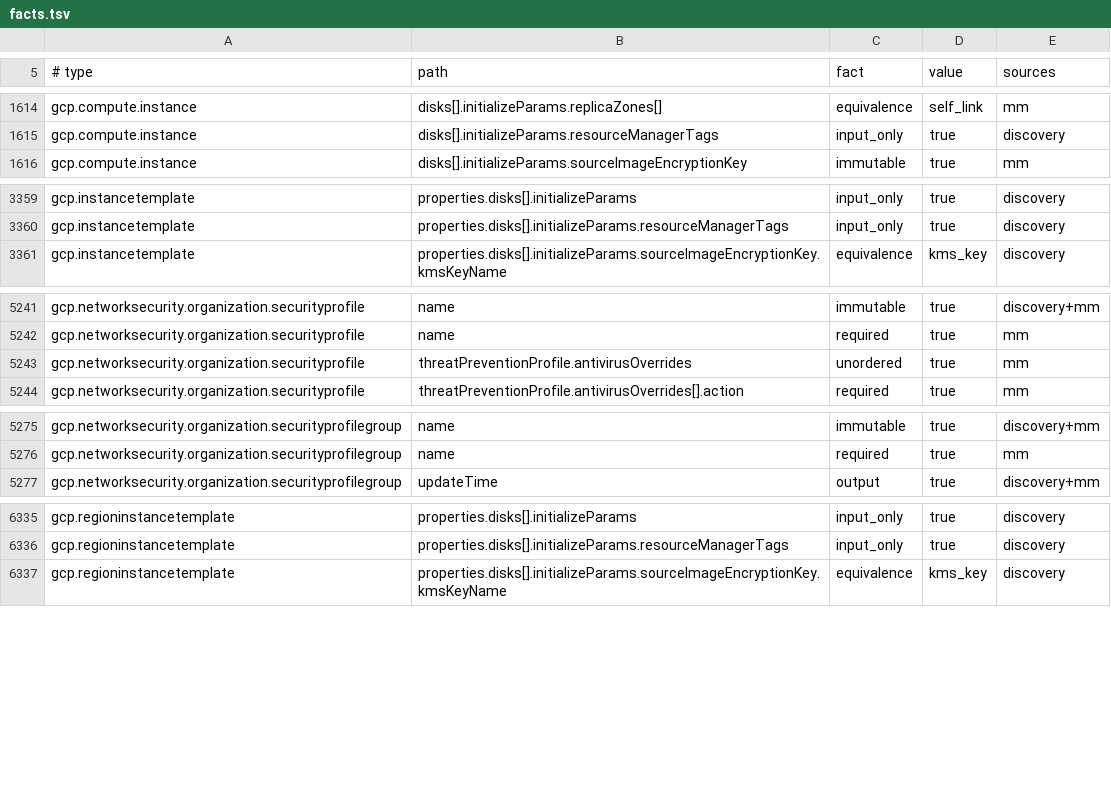
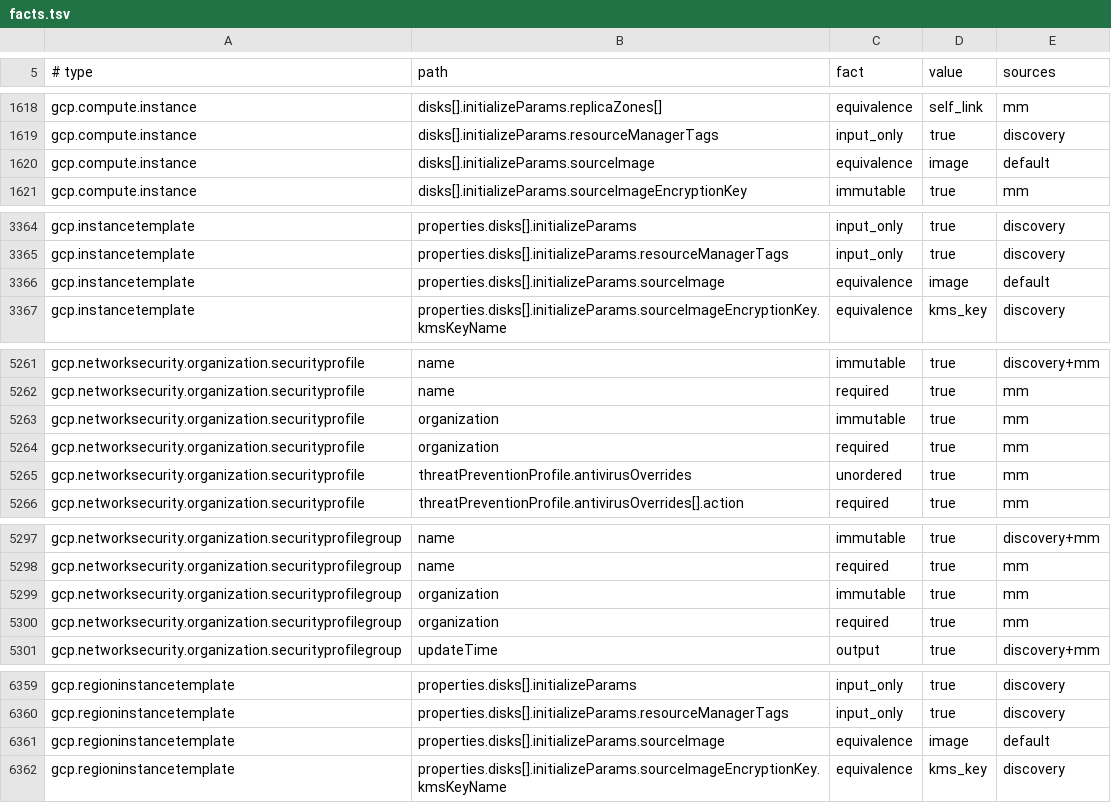
Before and after one commit to Infrena/infrena-provider-gcp, a TSV file: gen/facts.tsv, drawn as a sheet; only a part is shown, gaps mark what is left out; the diff covers the shown part only; the diff names each change by its address in the sheet, - before the commit and + after, or states it on an @@ line.

Commit message:
Regenerate, and record ten facts the live batch observed
Eleven folder, organization and billing account types can now be created by
writing their parent id.

```diff
--- a/gen/facts.tsv
+++ b/gen/facts.tsv
+row 1620: gcp.compute.instance | disks[].initializeParams.sourceImage | equivalence | image | default
+row 3366: gcp.instancetemplate | properties.disks[].initializeParams.sourceImage | equivalence | image | default
+row 5263: gcp.networksecurity.organization.securityprofile | organization | immutable | true | mm
+row 5264: gcp.networksecurity.organization.securityprofile | organization | required | true | mm
+row 5299: gcp.networksecurity.organization.securityprofilegroup | organization | immutable | true | mm
+row 5300: gcp.networksecurity.organization.securityprofilegroup | organization | required | true | mm
+row 6361: gcp.regioninstancetemplate | properties.disks[].initializeParams.sourceImage | equivalence | image | default
```
Also changed, not shown: 18 added rows and 64 edited cells elsewhere in this file, 28 other files.
